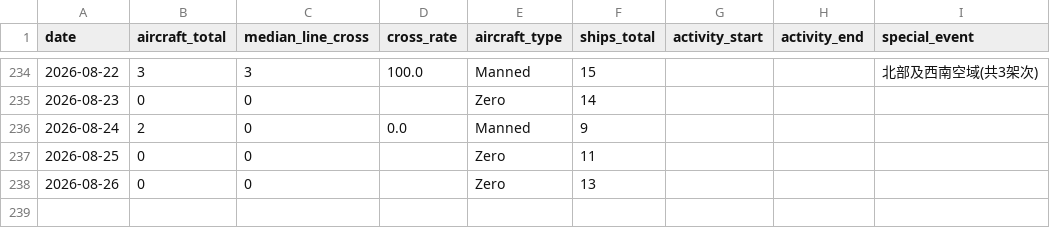
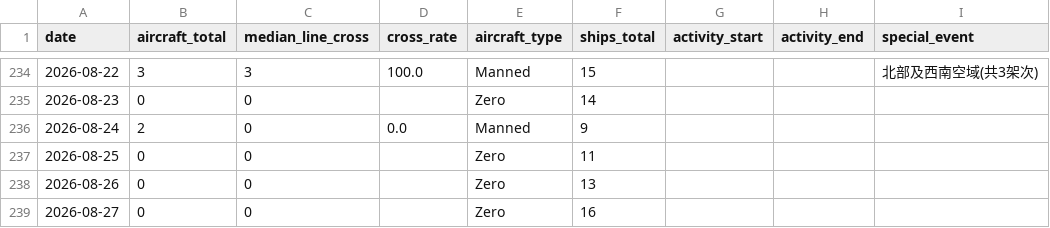
Before and after one commit to lioneer32232002-commits/pla-tracker, a CSV file: data/records.csv, drawn as a sheet; only a part is shown, gaps mark what is left out.

```diff
--- a/data/records.csv
+++ b/data/records.csv
@@ -257 +257,2 @@ date,aircraft_total,median_line_cross,cross_rate,aircraft_type,ships_total,activ
 2026-08-26,0,0,,Zero,13,,,
+2026-08-27,0,0,,Zero,16,,,
```
Also changed, not shown: 19 other files.
